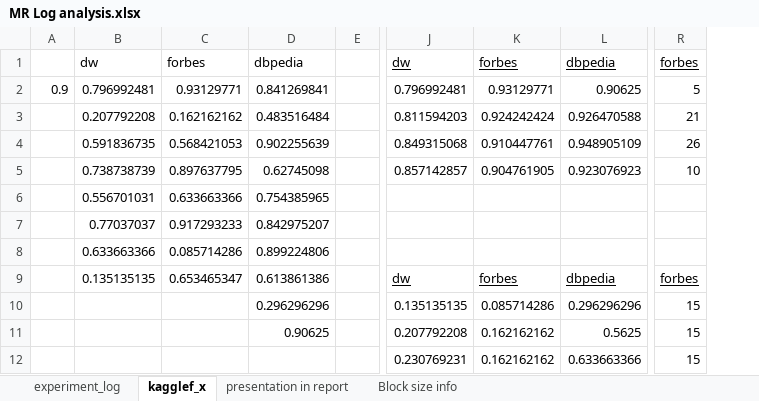
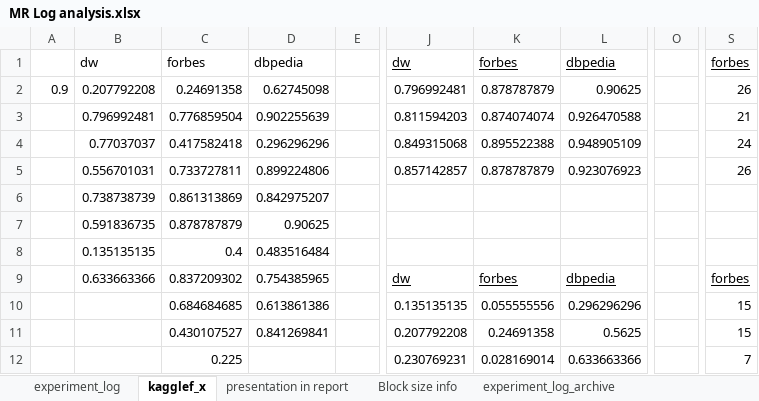
Before and after one commit to tist3r/wdi-team9, an Excel workbook: data/output/MR Log analysis.xlsx, sheet kagglef_x, drawn as a sheet; only a part is shown, gaps mark what is left out; values as stored, in another font and other column widths than the file's, no borders; removed rows and columns are numbered as before the commit, all else as after; rows hold the shown columns only; the diff covers the shown part only; the diff names each change by its address in the sheet, - before the commit and + after, or states it on an @@ line.

```diff
--- a/data/output/MR Log analysis.xlsx (sheet kagglef_x)
+++ b/data/output/MR Log analysis.xlsx (sheet kagglef_x)
+sheet tab: experiment_log_archive
-column C, rows 1-5: forbes | 0.93129771 | 0.162162162 | 0.568421053 | 0.897637795; row 7: 0.917293233; row 9: 0.653465347
+column C, rows 1-6: forbes | 0.24691358 | 0.776859504 | 0.417582418 | 0.733727811 | 0.861313869; rows 9-12: 0.837209302 | 0.684684685 | 0.430107527 | 0.225
+column O, empty
-B2: 0.796992481
+B2: 0.207792208
-D2: 0.841269841
+D2: 0.62745098
-K2: 0.93129771
+K2: 0.878787879
-S2: 5
+S2: 26
-B3: 0.207792208
+B3: 0.796992481
-D3: 0.483516484
+D3: 0.902255639
-K3: 0.924242424
+K3: 0.874074074
-B4: 0.591836735
+B4: 0.77037037
-D4: 0.902255639
+D4: 0.296296296
-K4: 0.910447761
+K4: 0.895522388
-S4: 26
+S4: 24
-B5: 0.738738739
+B5: 0.556701031
-D5: 0.62745098
+D5: 0.899224806
-K5: 0.904761905
+K5: 0.878787879
-S5: 10
+S5: 26
-row 6:  | 0.556701031 | 0.633663366 | 0.754385965
-B6: 0.77037037
+B6: 0.738738739
-row 8:  | 0.633663366 | 0.085714286 | 0.899224806
+row 7:  | 0.591836735 | 0.878787879 | 0.90625
+row 8:  | 0.135135135 | 0.4 | 0.483516484
-B9: 0.135135135
+B9: 0.633663366
-D9: 0.613861386
+D9: 0.754385965
-D10: 0.296296296
+D10: 0.613861386
-K10: 0.085714286
+K10: 0.055555556
-D11: 0.90625
+D11: 0.841269841
-K11: 0.162162162
+K11: 0.24691358
-K12: 0.162162162
+K12: 0.028169014
-S12: 15
+S12: 7
```
Also changed, not shown: 26 added rows, 19 removed rows and 54 edited cells elsewhere in this sheet, sheet experiment_log, formulas that keep their value, hidden cells, 14 other files.
